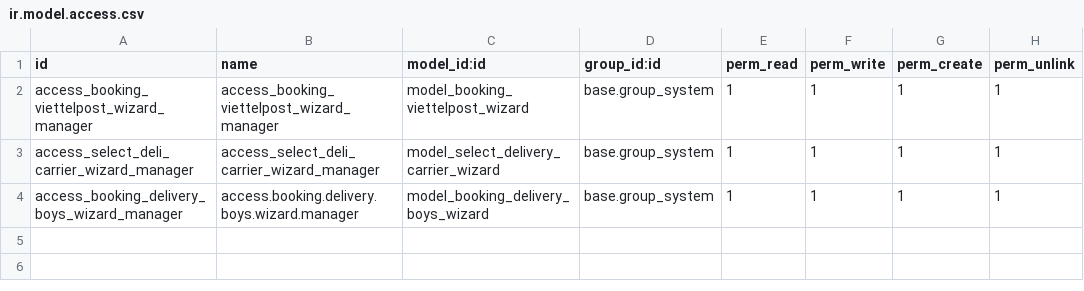
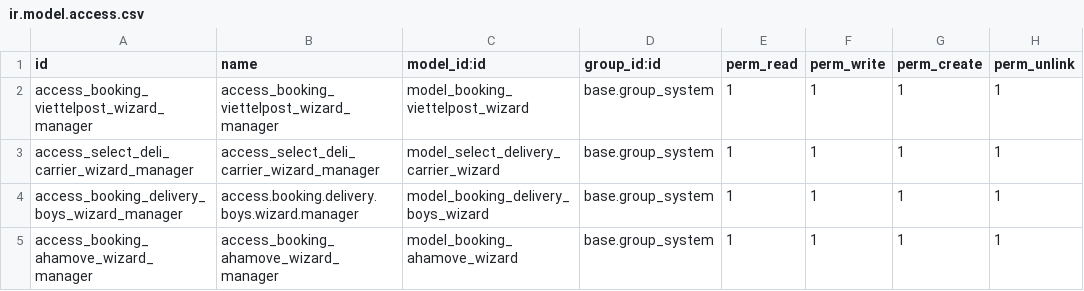
Before and after one commit to longlong123-bit/deli-fsapp, a CSV file: stock_extend/security/ir.model.access.csv, drawn as a sheet; the diff names each change by its address in the sheet, - before the commit and + after, or states it on an @@ line.

```diff
--- a/stock_extend/security/ir.model.access.csv
+++ b/stock_extend/security/ir.model.access.csv
+row 5: access_booking_ahamove_wizard_manager | access_booking_ahamove_wizard_manager | model_booking_ahamove_wizard | base.group_system | 1 | 1 | 1 | 1
```
Also changed, not shown: 8 other files.
